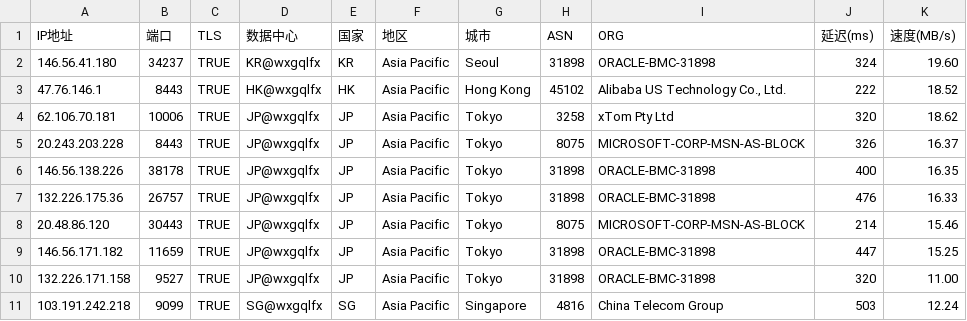
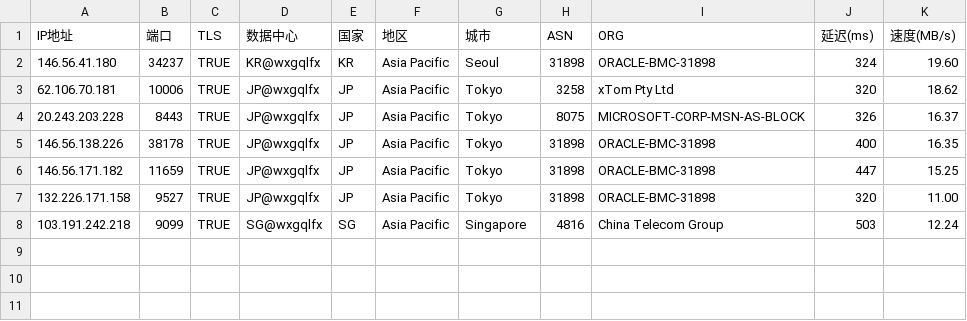
Before and after one commit to wentao883/TG-wxgqlfx_ZBDW, a CSV file: bpyx.csv, drawn as a sheet.

Commit message:
Update bpyx.csv

```diff
--- a/bpyx.csv
+++ b/bpyx.csv
@@ -2,3 +2,2 @@ IP地址,端口,TLS,数据中心,国家,地区,城市,ASN,ORG,延迟(ms),速度(
 146.56.41.180,34237,TRUE,KR@wxgqlfx,KR,Asia Pacific,Seoul,31898,ORACLE-BMC-31898,324,19.60
-47.76.146.1,8443,TRUE,HK@wxgqlfx,HK,Asia Pacific,Hong Kong,45102,"Alibaba US Technology Co., Ltd.",222,18.52
 62.106.70.181,10006,TRUE,JP@wxgqlfx,JP,Asia Pacific,Tokyo,3258,xTom Pty Ltd,320,18.62
@@ -6,4 +5,2 @@ IP地址,端口,TLS,数据中心,国家,地区,城市,ASN,ORG,延迟(ms),速度(
 146.56.138.226,38178,TRUE,JP@wxgqlfx,JP,Asia Pacific,Tokyo,31898,ORACLE-BMC-31898,400,16.35
-132.226.175.36,26757,TRUE,JP@wxgqlfx,JP,Asia Pacific,Tokyo,31898,ORACLE-BMC-31898,476,16.33
-20.48.86.120,30443,TRUE,JP@wxgqlfx,JP,Asia Pacific,Tokyo,8075,MICROSOFT-CORP-MSN-AS-BLOCK,214,15.46
 146.56.171.182,11659,TRUE,JP@wxgqlfx,JP,Asia Pacific,Tokyo,31898,ORACLE-BMC-31898,447,15.25
```
